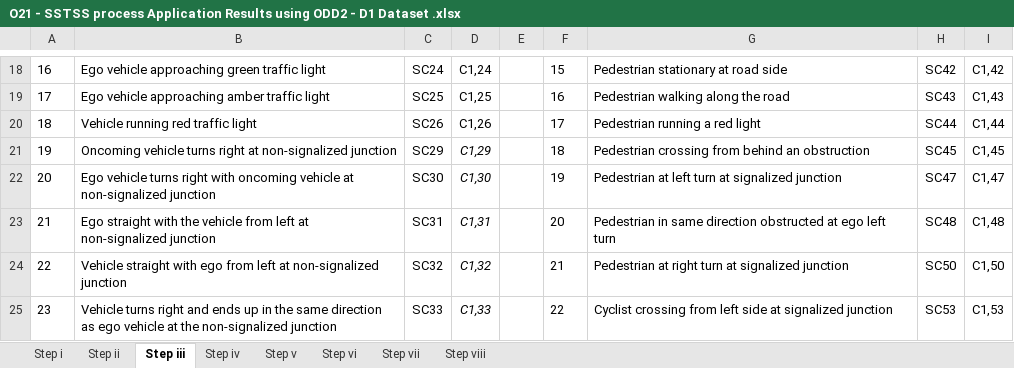
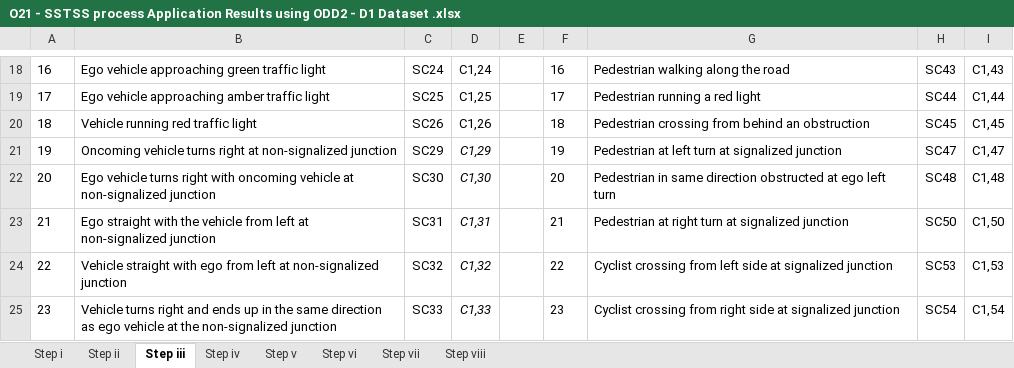
Before and after one commit to Fauzia-khan/Analysing-the-Sensitivity-of-the-SSTSS-Process, an Excel workbook: O21 - SSTSS process Application Results using ODD2 - D1 Dataset .xlsx, sheet Step iii, drawn as a sheet; only a part is shown, gaps mark what is left out; values as stored, in another font and other column widths than the file's, no borders; the diff covers the shown part only; the diff names each change by its address in the sheet, - before the commit and + after, or states it on an @@ line.

```diff
--- a/O21 - SSTSS process Application Results using ODD2 - D1 Dataset .xlsx (sheet Step iii)
+++ b/O21 - SSTSS process Application Results using ODD2 - D1 Dataset .xlsx (sheet Step iii)
-F18: 15
+F18: 16
-G18: Pedestrian stationary at road side
+G18: Pedestrian walking along the road
-H18: SC42
+H18: SC43
-I18: C1,42
+I18: C1,43
-F19: 16
+F19: 17
-G19: Pedestrian walking along the road
+G19: Pedestrian running a red light
-H19: SC43
+H19: SC44
-I19: C1,43
+I19: C1,44
-F20: 17
+F20: 18
-G20: Pedestrian running a red light
+G20: Pedestrian crossing from behind an obstruction
-H20: SC44
+H20: SC45
-I20: C1,44
+I20: C1,45
-F21: 18
+F21: 19
-G21: Pedestrian crossing from behind an obstruction
+G21: Pedestrian at left turn at signalized junction
-H21: SC45
+H21: SC47
-I21: C1,45
+I21: C1,47
-F22: 19
+F22: 20
-G22: Pedestrian at left turn at signalized junction
+G22: Pedestrian in same direction obstructed at ego left turn
-H22: SC47
+H22: SC48
-I22: C1,47
+I22: C1,48
-F23: 20
+F23: 21
-G23: Pedestrian in same direction obstructed at ego left turn
+G23: Pedestrian at right turn at signalized junction
-H23: SC48
+H23: SC50
-I23: C1,48
+I23: C1,50
-F24: 21
+F24: 22
-G24: Pedestrian at right turn at signalized…
+G24: Cyclist crossing from left side at signalized…
-H24: SC50
+H24: SC53
-I24: C1,50
+I24: C1,53
-F25: 22
+F25: 23
-G25: …crossing from left side at…
+G25: …crossing from right side at…
-H25: SC53
+H25: SC54
-I25: C1,53
+I25: C1,54
```
Also changed, not shown: 192 edited cells and cell formats elsewhere in this sheet, sheet Step i, sheet Step viii, sheet Step ii, O12 - SSTSS process Application Results using ODD1 -D2 Dataset.xlsx, Od1- SSTSS process Application Results using ODD1 with D1.xlsx, 4 other files.
